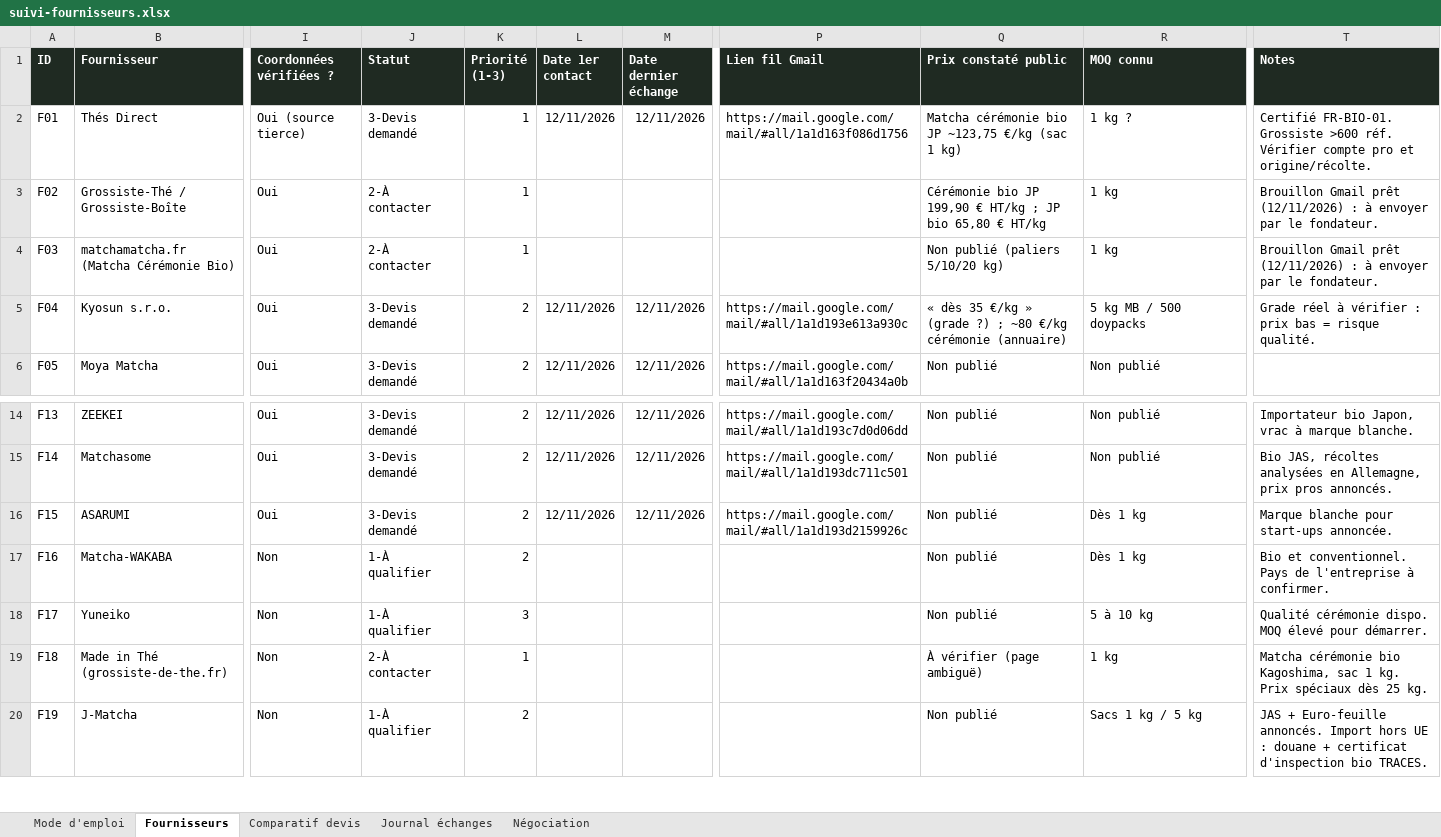
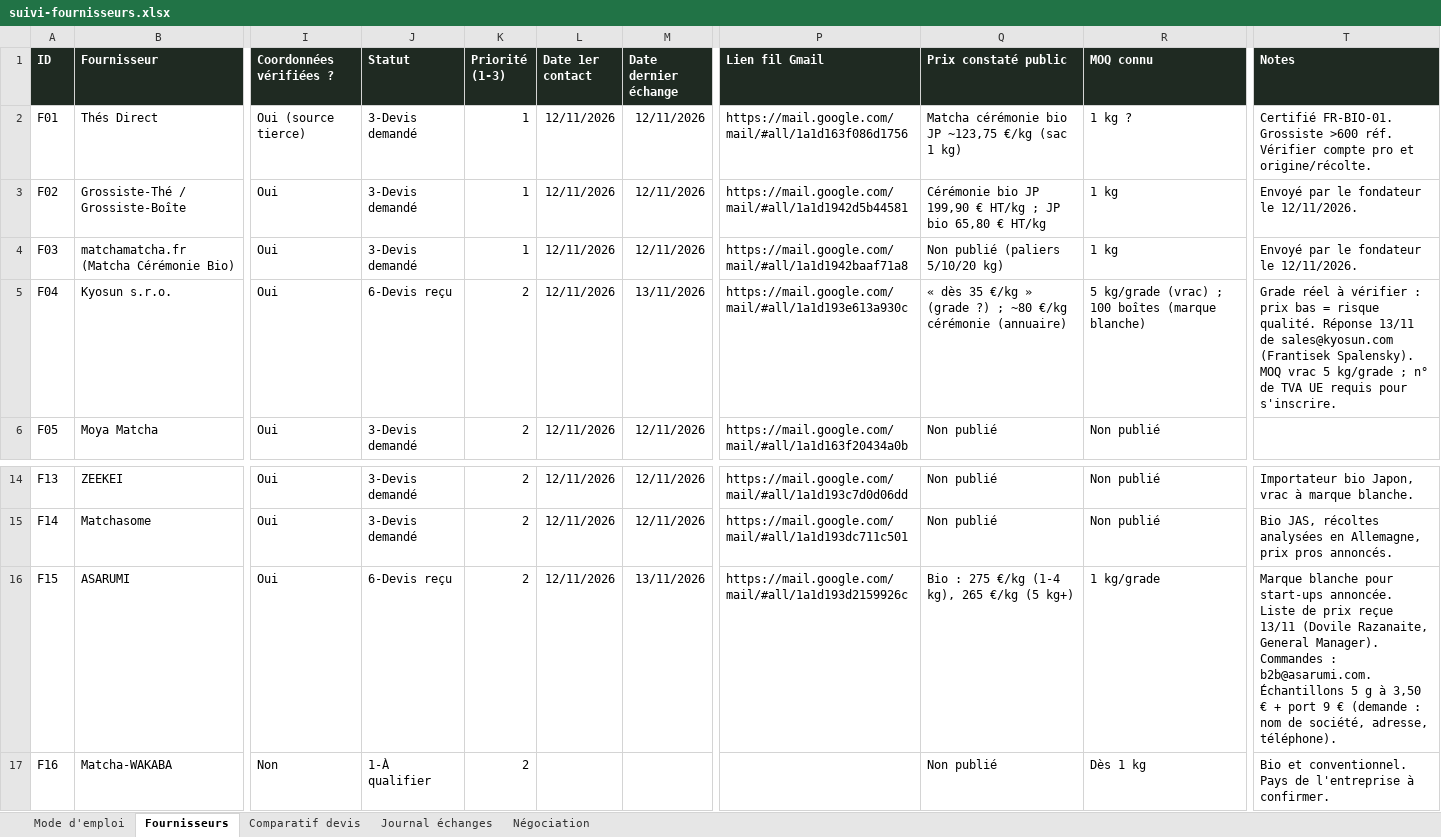
Before and after one commit to haydarnft-arch/E-commerce, an Excel workbook: prospection/suivi-fournisseurs.xlsx, sheet Fournisseurs, drawn as a sheet; only a part is shown, gaps mark what is left out; the shorter side is filled out with more unchanged rows; values as stored, in another font and other column widths than the file's, no borders; conditional formats not drawn; the diff names each change by its address in the sheet, - before the commit and + after, or states it on an @@ line.

```diff
--- a/prospection/suivi-fournisseurs.xlsx (sheet Fournisseurs)
+++ b/prospection/suivi-fournisseurs.xlsx (sheet Fournisseurs)
-J3:J4 (Statut): 2-À contacter
+J3:J4 (Statut): 3-Devis demandé
-L3:L4 (Date 1er contact): (empty)
+L3:L4 (Date 1er contact): 12/11/2026
-M3:M4 (Date dernier échange): (empty)
+M3:M4 (Date dernier échange): 12/11/2026
-P3 (Lien fil Gmail): (empty)
+P3 (Lien fil Gmail): https://mail.google.com/mail/#all/1a1d1942d5b44581
-T3:T4 (Notes): Brouillon Gmail prêt (12/11/2026) : à envoyer par le fondateur.
+T3:T4 (Notes): Envoyé par le fondateur le 12/11/2026.
-P4 (Lien fil Gmail): (empty)
+P4 (Lien fil Gmail): https://mail.google.com/mail/#all/1a1d1942baaf71a8
-J5 (Statut): 3-Devis demandé
+J5 (Statut): 6-Devis reçu
-M5 (Date dernier échange): 12/11/2026
+M5 (Date dernier échange): 13/11/2026
-R5 (MOQ connu): 5 kg MB / 500 doypacks
+R5 (MOQ connu): 5 kg/grade (vrac) ; 100 boîtes (marque blanche)
-T5 (Notes): …risque qualité.
+T5 (Notes): …risque qualité. Réponse 13/11 de sales@kyosun.com (Frantisek Spalensky). MOQ vrac 5 kg/grade ; n° de TVA UE requis pour s'inscrire.
-J16 (Statut): 3-Devis demandé
+J16 (Statut): 6-Devis reçu
-M16 (Date dernier échange): 12/11/2026
+M16 (Date dernier échange): 13/11/2026
-Q16 (Prix constaté public): Non publié
+Q16 (Prix constaté public): Bio : 275 €/kg (1-4 kg), 265 €/kg (5 kg+)
-R16 (MOQ connu): Dès 1 kg
+R16 (MOQ connu): 1 kg/grade
-T16 (Notes): …start-ups annoncée.
+T16 (Notes): …start-ups annoncée. Liste de prix reçue 13/11 (Dovile Razanaite, General Manager). Commandes : b2b@asarumi.com. Échantillons 5 g à 3,50 € + port 9 € (demande : nom de société, adresse, téléphone).
```
Also changed, not shown: sheet Comparatif devis, sheet Journal échanges.
